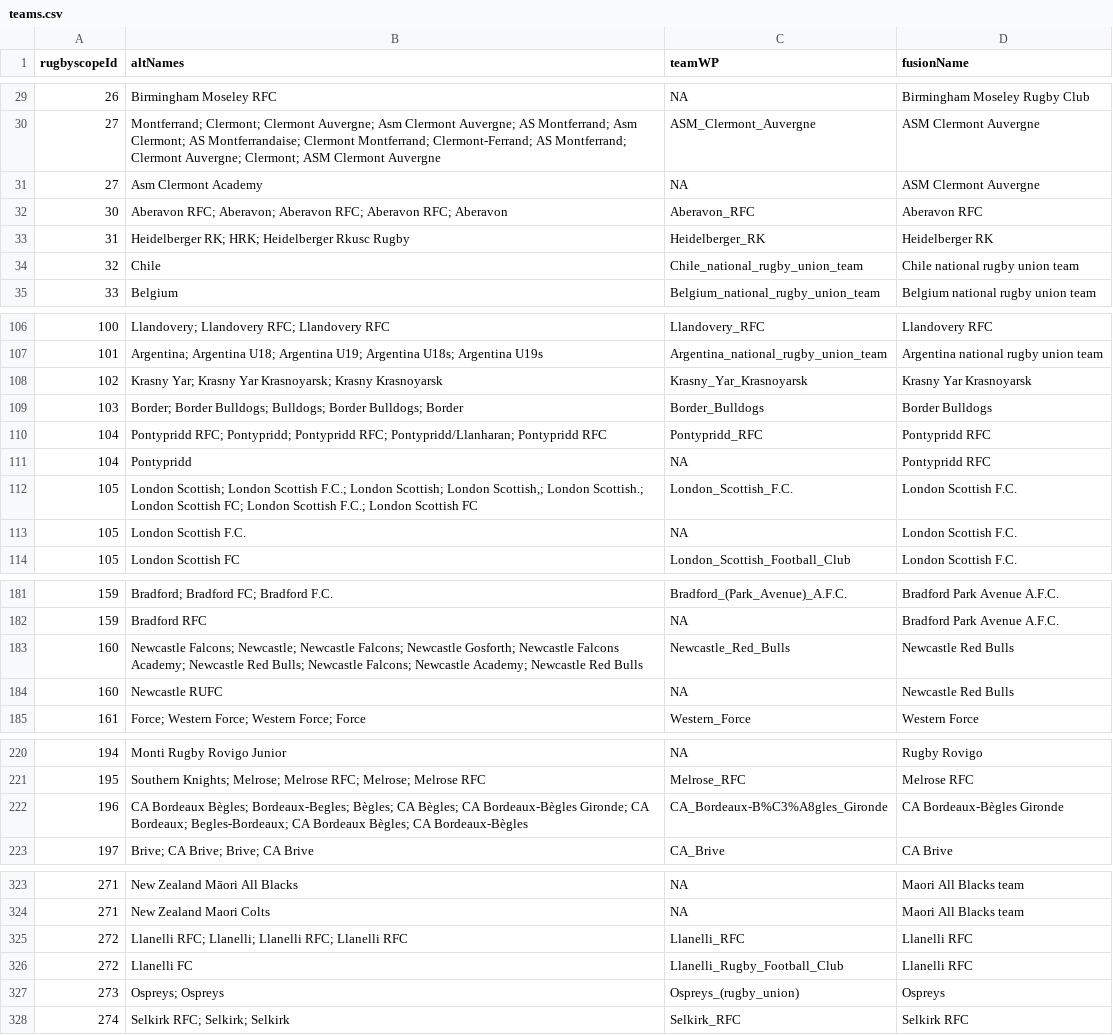
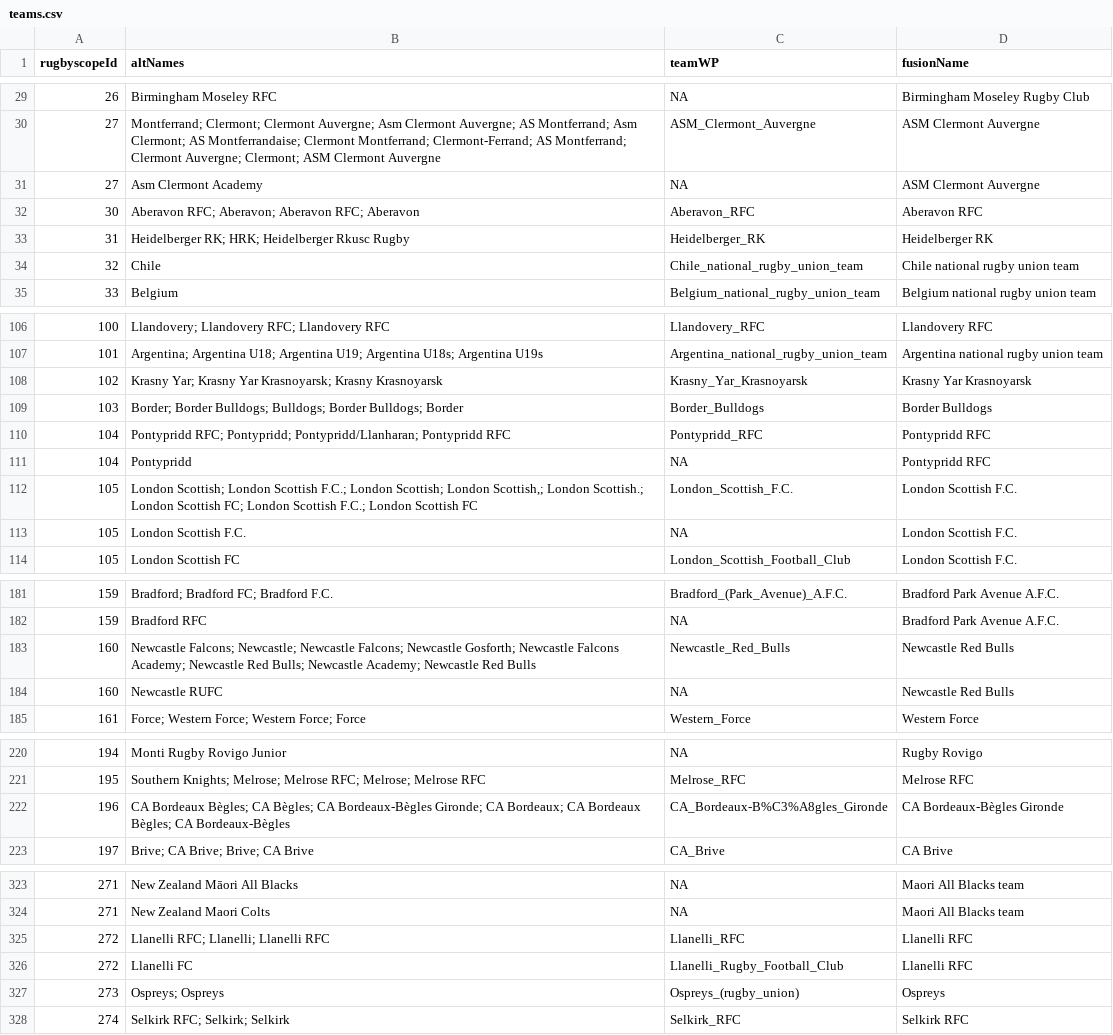
Before and after one commit to CompNet/RugbyScope, a CSV file: data/wikipedia/english/teams.csv, drawn as a sheet; only a part is shown, gaps mark what is left out; the diff covers the shown part only.

```diff
--- a/data/wikipedia/english/teams.csv
+++ b/data/wikipedia/english/teams.csv
@@ -31,3 +31,3 @@
 27,"Asm Clermont Academy",NA,"ASM Clermont Auvergne"
-30,"Aberavon RFC; Aberavon; Aberavon RFC; Aberavon RFC; Aberavon","Aberavon_RFC","Aberavon RFC"
+30,"Aberavon RFC; Aberavon; Aberavon RFC; Aberavon","Aberavon_RFC","Aberavon RFC"
 31,"Heidelberger RK; HRK; Heidelberger Rkusc Rugby","Heidelberger_RK","Heidelberger RK"
@@ -109,3 +109,3 @@
 103,"Border; Border Bulldogs; Bulldogs; Border Bulldogs; Border","Border_Bulldogs","Border Bulldogs"
-104,"Pontypridd RFC; Pontypridd; Pontypridd RFC; Pontypridd/Llanharan; Pontypridd RFC","Pontypridd_RFC","Pontypridd RFC"
+104,"Pontypridd RFC; Pontypridd; Pontypridd/Llanharan; Pontypridd RFC","Pontypridd_RFC","Pontypridd RFC"
 104,"Pontypridd",NA,"Pontypridd RFC"
@@ -182,3 +182,3 @@
 159,"Bradford RFC",NA,"Bradford Park Avenue A.F.C."
-160,"Newcastle Falcons; Newcastle; Newcastle Falcons; Newcastle Gosforth; Newcastle Falcons Academy; Newcastle Red Bulls; Newcastle Falcons; Newcastle Academy; Newcastle Red Bulls","Newcastle_Red_Bulls","Newcastle Red Bulls"
+160,"Newcastle Falcons; Newcastle; Newcastle Falcons; Newcastle Gosforth; Newcastle Falcons Academy; Newcastle Red Bulls; Newcastle Academy; Newcastle Red Bulls","Newcastle_Red_Bulls","Newcastle Red Bulls"
 160,"Newcastle RUFC",NA,"Newcastle Red Bulls"
@@ -221,3 +221,3 @@
 195,"Southern Knights; Melrose; Melrose RFC; Melrose; Melrose RFC","Melrose_RFC","Melrose RFC"
-196,"CA Bordeaux Bègles; Bordeaux-Begles; Bègles; CA Bègles; CA Bordeaux-Bègles Gironde; CA Bordeaux; Begles-Bordeaux; CA Bordeaux Bègles; CA Bordeaux-Bègles","CA_Bordeaux-B%C3%A8gles_Gironde","CA Bordeaux-Bègles Gironde"
+196,"CA Bordeaux Bègles; CA Bègles; CA Bordeaux-Bègles Gironde; CA Bordeaux; CA Bordeaux Bègles; CA Bordeaux-Bègles","CA_Bordeaux-B%C3%A8gles_Gironde","CA Bordeaux-Bègles Gironde"
 197,"Brive; CA Brive; Brive; CA Brive","CA_Brive","CA Brive"
@@ -324,3 +324,3 @@
 271,"New Zealand Maori Colts",NA,"Maori All Blacks team"
-272,"Llanelli RFC; Llanelli; Llanelli RFC; Llanelli RFC","Llanelli_RFC","Llanelli RFC"
+272,"Llanelli RFC; Llanelli; Llanelli RFC","Llanelli_RFC","Llanelli RFC"
 272,"Llanelli FC","Llanelli_Rugby_Football_Club","Llanelli RFC"
```
Also changed, not shown: 2 edited cells elsewhere in this file, data/wikipedia/english/duplicate_urls.csv, 6 other files.
